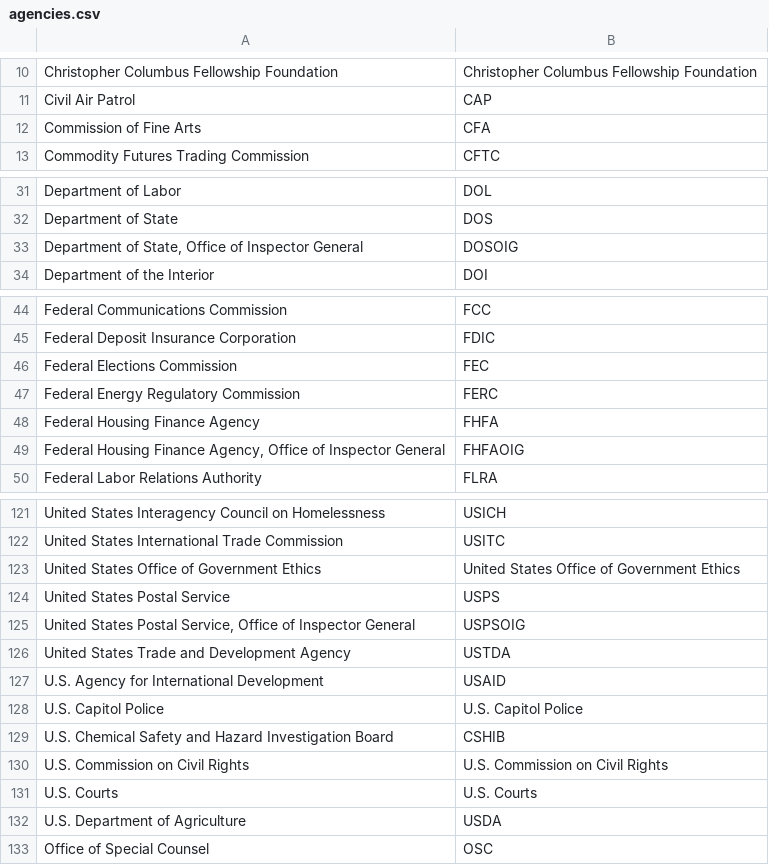
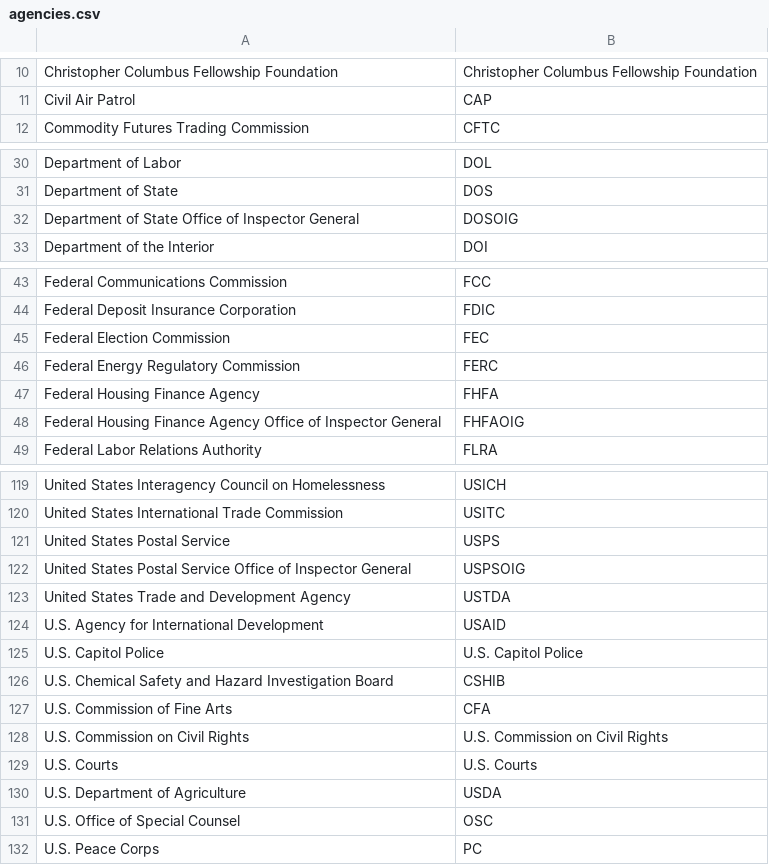
Before and after one commit to cisagov/saver, a CSV file: include/agencies.csv, drawn as a sheet; only a part is shown, gaps mark what is left out; the diff covers the shown part only.

Commit message:
Fixing bugs in agencies.csv and rewrites.csv
These bugs were identified by generating reports with this updated
code and comparing to the list of reports generated from this past
weekend's HTTPS and Trustworthy Email scan (which predates Cameron's
GSA/data pull request).

```diff
--- a/include/agencies.csv
+++ b/include/agencies.csv
@@ -11,3 +11,2 @@ Christopher Columbus Fellowship Foundation,Christopher Columbus Fellowship Found
 Civil Air Patrol,CAP
-Commission of Fine Arts,CFA
 Commodity Futures Trading Commission,CFTC
@@ -32,3 +31,3 @@ Department of Labor,DOL
 Department of State,DOS
-"Department of State, Office of Inspector General",DOSOIG
+Department of State Office of Inspector General,DOSOIG
 Department of the Interior,DOI
@@ -45,6 +44,6 @@ Federal Communications Commission,FCC
 Federal Deposit Insurance Corporation,FDIC
-Federal Elections Commission,FEC
+Federal Election Commission,FEC
 Federal Energy Regulatory Commission,FERC
 Federal Housing Finance Agency,FHFA
-"Federal Housing Finance Agency, Office of Inspector General",FHFAOIG
+Federal Housing Finance Agency Office of Inspector General,FHFAOIG
 Federal Labor Relations Authority,FLRA
@@ -122,5 +120,4 @@ United States Interagency Council on Homelessness,USICH
 United States International Trade Commission,USITC
-United States Office of Government Ethics,United States Office of Government Ethics
 United States Postal Service,USPS
-"United States Postal Service, Office of Inspector General",USPSOIG
+United States Postal Service Office of Inspector General,USPSOIG
 United States Trade and Development Agency,USTDA
@@ -129,2 +126,3 @@ U.S. Capitol Police,U.S. Capitol Police
 U.S. Chemical Safety and Hazard Investigation Board,CSHIB
+U.S. Commission of Fine Arts,CFA
 U.S. Commission on Civil Rights,U.S. Commission on Civil Rights
@@ -132,2 +130,3 @@ U.S. Courts,U.S. Courts
 U.S. Department of Agriculture,USDA
-Office of Special Counsel,OSC
+U.S. Office of Special Counsel,OSC
+U.S. Peace Corps,PC
```
Also changed, not shown: 1 edited cell elsewhere in this file, 1 other file.
